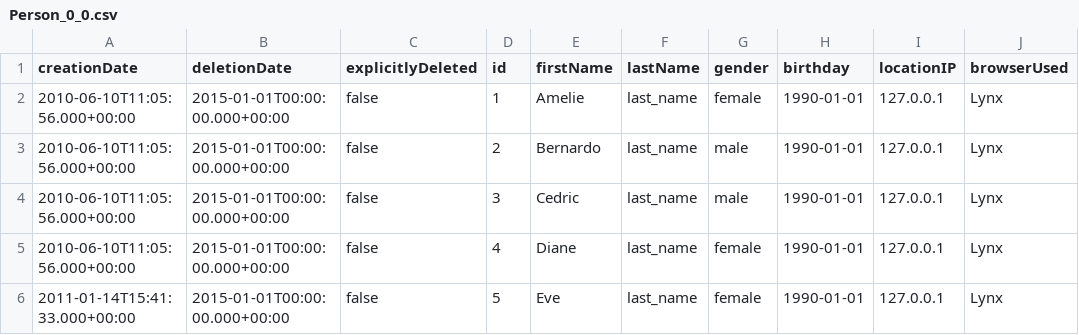
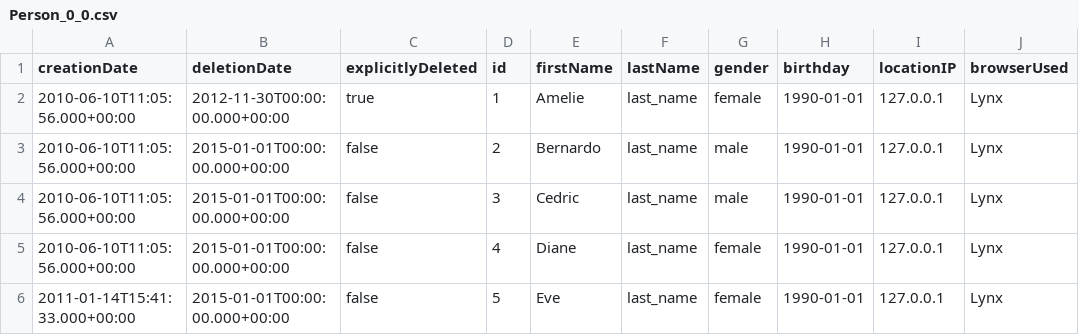
Before and after one commit to ldbc/ldbc_snb_example_data, a CSV file: data/raw/dynamic/Person_0_0.csv, drawn as a sheet; only a part is shown; the diff names each change by its address in the sheet, - before the commit and + after, or states it on an @@ line.

```diff
--- a/data/raw/dynamic/Person_0_0.csv
+++ b/data/raw/dynamic/Person_0_0.csv
-B2 (deletionDate): 2015-01-01T00:00:00.000+00:00
+B2 (deletionDate): 2012-11-30T00:00:00.000+00:00
-C2 (explicitlyDeleted): false
+C2 (explicitlyDeleted): true
```
Also changed, not shown: data/raw/dynamic/Comment_0_0.csv, data/raw/dynamic/Forum_0_0.csv, 6 other files.
